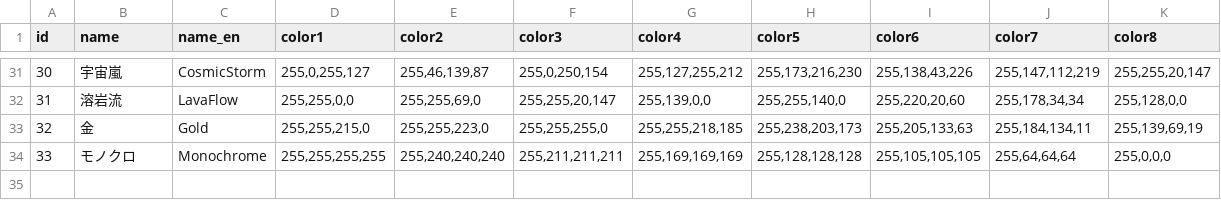
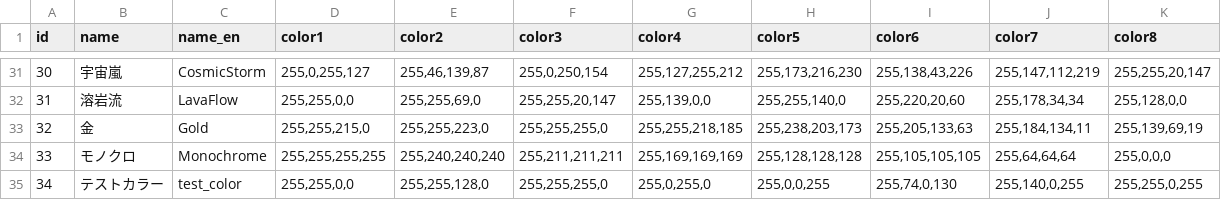
Before and after one commit to PentaKiyoChama/Windy_Lines, a TSV file: color_presets.tsv, drawn as a sheet; only a part is shown, gaps mark what is left out.

Commit message:
Add test color preset and update lookup table

```diff
--- a/color_presets.tsv
+++ b/color_presets.tsv
@@ -34 +34,2 @@ id	name	name_en	color1	color2	color3	color4	color5	color6	color7	color8
 33	モノクロ	Monochrome	255,255,255,255	255,240,240,240	255,211,211,211	255,169,169,169	255,128,128,128	255,105,105,105	255,64,64,64	255,0,0,0
+34	テストカラー	test_color	255,255,0,0	255,255,128,0	255,255,255,0	255,0,255,0	255,0,0,255	255,74,0,130	255,140,0,255	255,255,0,255
```
Also changed, not shown: 1 other file.
